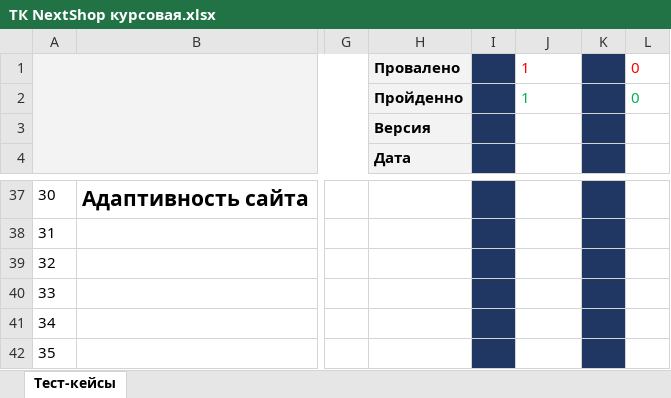
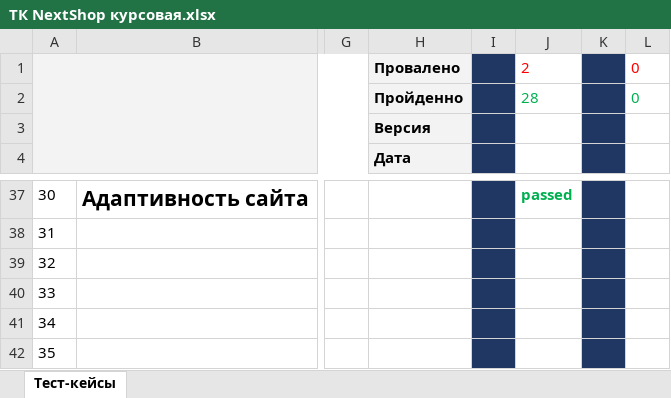
Before and after one commit to IvasikTelesik/Ivan_Bug, an Excel workbook: ТК NextShop курсовая.xlsx, sheet Тест-кейсы, drawn as a sheet; only a part is shown, gaps mark what is left out; values as stored, in another font and other column widths than the file's, no borders; the diff covers the shown part only; the diff names each change by its address in the sheet, - before the commit and + after, or states it on an @@ line.

Commit message:
Commit
Testing site NextShop for Google Chrome. 28 passed, 2 failed

```diff
--- a/ТК NextShop курсовая.xlsx (sheet Тест-кейсы)
+++ b/ТК NextShop курсовая.xlsx (sheet Тест-кейсы)
-J1: 1
+J1: 2
-J2: 1
+J2: 28
-J37: (empty)
+J37: passed
```
Also changed, not shown: 28 edited cells and cell formats elsewhere in this sheet.
